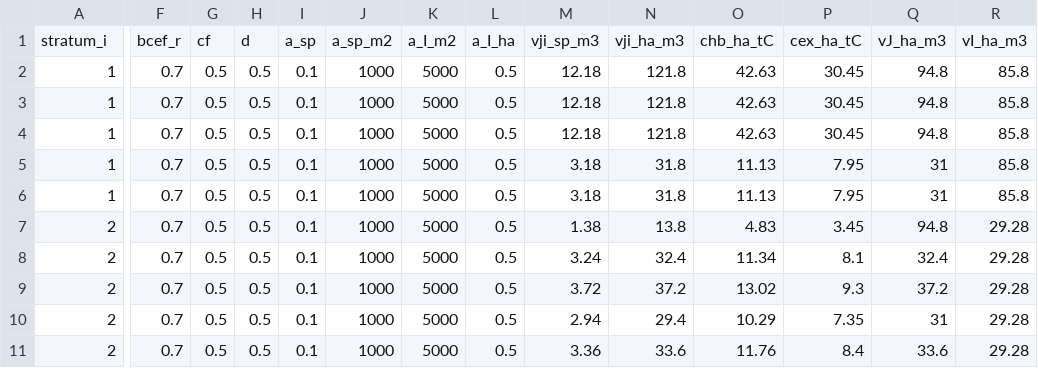
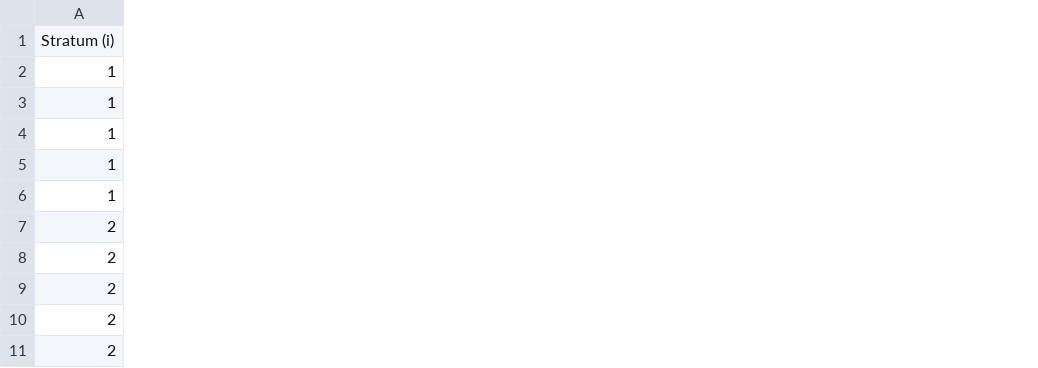
Before and after one commit to seamusrobertmurphy/verra-tasks1-2, a CSV file: dataset_tidy.csv, drawn as a sheet; only a part is shown, gaps mark what is left out; removed rows and columns are numbered as before the commit, all else as after; rows hold the shown columns only; the diff covers the shown part only; the diff names each change by its address in the sheet, - before the commit and + after, or states it on an @@ line.

```diff
--- a/dataset_tidy.csv
+++ b/dataset_tidy.csv
-column F, rows 2-11: all 0.7
-column G, rows 2-11: all 0.5
-column H, rows 2-11: all 0.5
-column I, rows 2-11: all 0.1
-column J, rows 2-11: all 1000
-column K, rows 2-11: all 5000
-column L, rows 2-11: all 0.5
-column M, rows 2-11: 12.18 | 12.18 | 12.18 | 3.18 | 3.18 | 1.38 | 3.24 | 3.72 | 2.94 | 3.36
-column N, rows 2-11: 121.8 | 121.8 | 121.8 | 31.8 | 31.8 | 13.8 | 32.4 | 37.2 | 29.4 | 33.6
-column O, rows 2-11: 42.63 | 42.63 | 42.63 | 11.13 | 11.13 | 4.83 | 11.34 | 13.02 | 10.29 | 11.76
-column P, rows 2-11: 30.45 | 30.45 | 30.45 | 7.95 | 7.95 | 3.45 | 8.1 | 9.3 | 7.35 | 8.4
-column Q, rows 2-11: 94.8 | 94.8 | 94.8 | 31 | 31 | 94.8 | 32.4 | 37.2 | 31 | 33.6
-column R, rows 2-11: 85.8 | 85.8 | 85.8 | 85.8 | 85.8 | 29.28 | 29.28 | 29.28 | 29.28 | 29.28
-row 1: stratum_i | bcef_r | cf | d | a_sp | a_sp_m2 | a_I_m2 | a_I_ha | vji_sp_m3 | vji_ha_m3 | chb_ha_tC | cex_ha_tC | vJ_ha_m3 | vI_ha_m3
+row 1: Stratum (i)
```
Also changed, not shown: 1 removed column and 1 edited cell elsewhere in this file, 26 other files.
